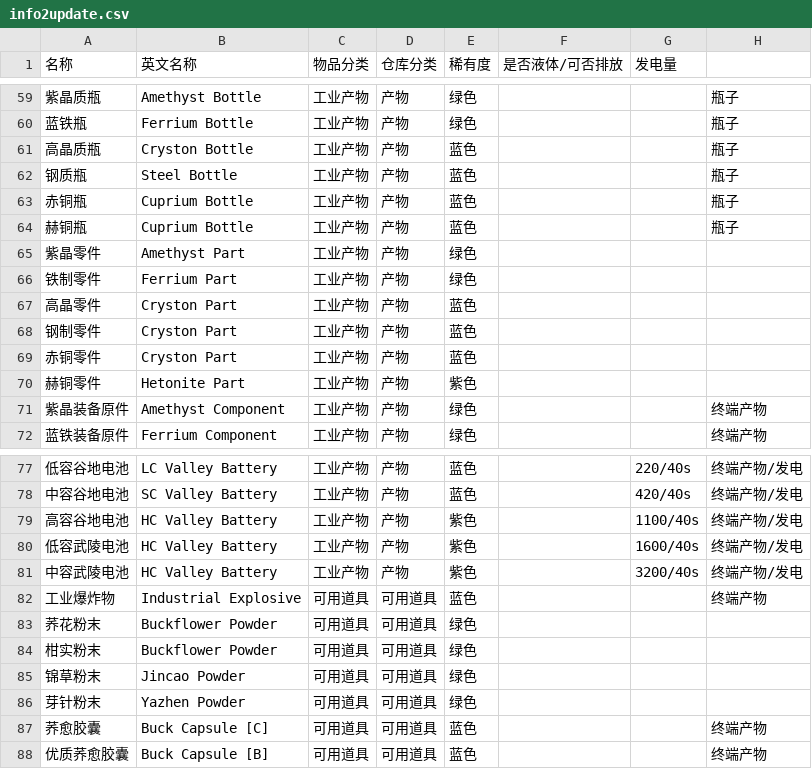
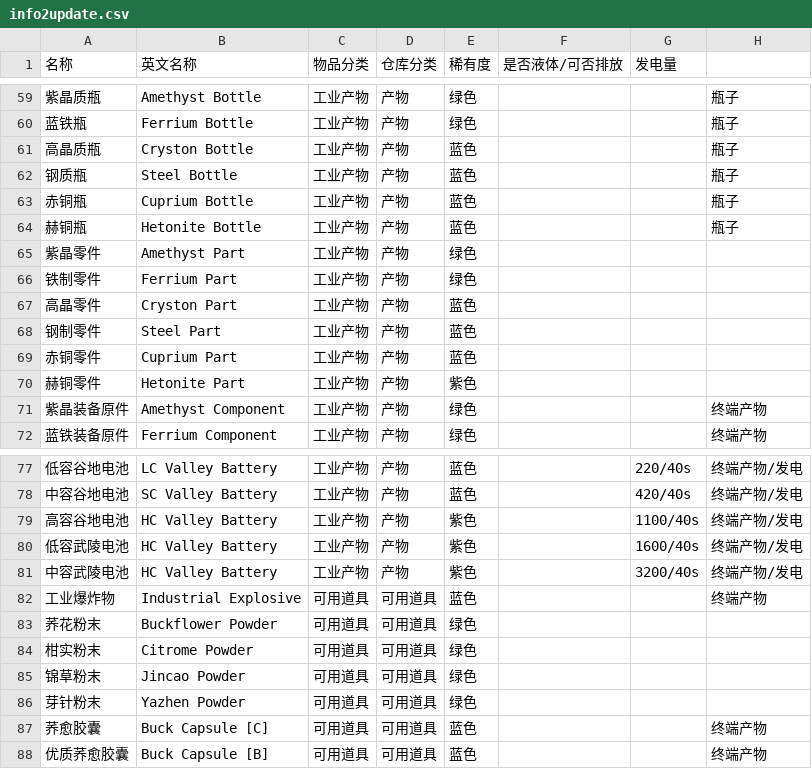
Before and after one commit to unersov/rearknights-endfield-bp-tool, a CSV file: docs/info2update.csv, drawn as a sheet; only a part is shown, gaps mark what is left out.

Commit message:
Update info2update.csv

```diff
--- a/docs/info2update.csv
+++ b/docs/info2update.csv
@@ -63,3 +63,3 @@
 赤铜瓶,Cuprium Bottle,工业产物,产物,蓝色,,,瓶子
-赫铜瓶,Cuprium Bottle,工业产物,产物,蓝色,,,瓶子
+赫铜瓶,Hetonite Bottle,工业产物,产物,蓝色,,,瓶子
 紫晶零件,Amethyst Part,工业产物,产物,绿色,,,
@@ -67,4 +67,4 @@
 高晶零件,Cryston Part,工业产物,产物,蓝色,,,
-钢制零件,Cryston Part,工业产物,产物,蓝色,,,
-赤铜零件,Cryston Part,工业产物,产物,蓝色,,,
+钢制零件,Steel Part,工业产物,产物,蓝色,,,
+赤铜零件,Cuprium Part,工业产物,产物,蓝色,,,
 赫铜零件,Hetonite Part,工业产物,产物,紫色,,,
@@ -83,3 +83,3 @@
 荞花粉末,Buckflower Powder,可用道具,可用道具,绿色,,,
-柑实粉末,Buckflower Powder,可用道具,可用道具,绿色,,,
+柑实粉末,Citrome Powder,可用道具,可用道具,绿色,,,
 锦草粉末,Jincao Powder,可用道具,可用道具,绿色,,,
```
